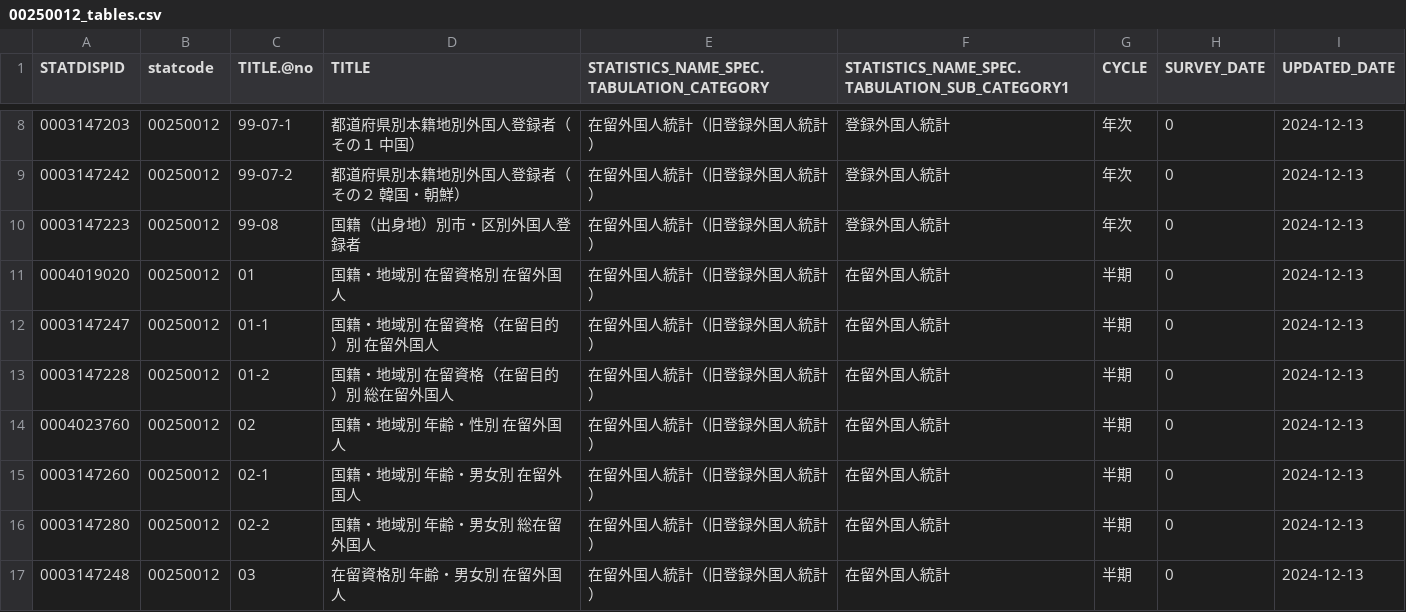
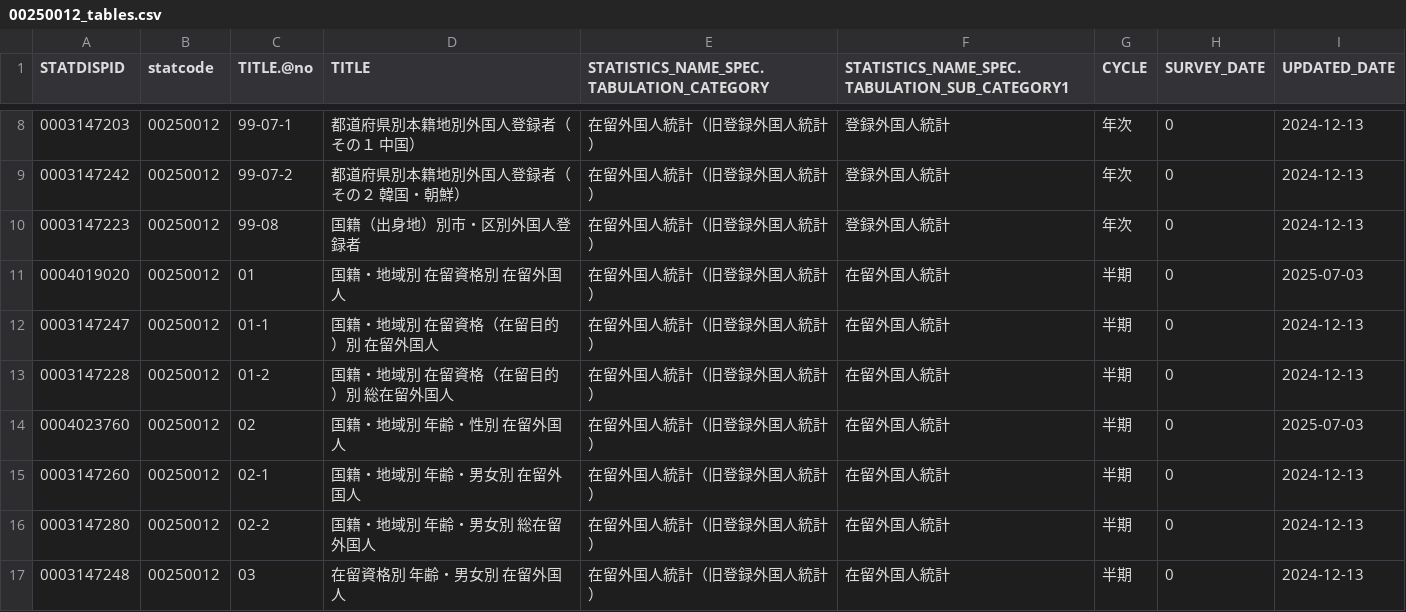
Before and after one commit to tsutomu-nagano/resume-data, a CSV file: resource/temp/tables/00250012_tables.csv, drawn as a sheet; only a part is shown, gaps mark what is left out.

```diff
--- a/resource/temp/tables/00250012_tables.csv
+++ b/resource/temp/tables/00250012_tables.csv
@@ -10,6 +10,6 @@
 "0003147223","00250012","99-08","国籍（出身地）別市・区別外国人登録者","在留外国人統計（旧登録外国人統計）","登録外国人統計","年次",0,"2024-12-13"
-"0004019020","00250012","01","国籍・地域別　在留資格別　在留外国人","在留外国人統計（旧登録外国人統計）","在留外国人統計","半期",0,"2024-12-13"
+"0004019020","00250012","01","国籍・地域別　在留資格別　在留外国人","在留外国人統計（旧登録外国人統計）","在留外国人統計","半期",0,"2025-07-03"
 "0003147247","00250012","01-1","国籍・地域別　在留資格（在留目的）別　在留外国人","在留外国人統計（旧登録外国人統計）","在留外国人統計","半期",0,"2024-12-13"
 "0003147228","00250012","01-2","国籍・地域別　在留資格（在留目的）別　総在留外国人","在留外国人統計（旧登録外国人統計）","在留外国人統計","半期",0,"2024-12-13"
-"0004023760","00250012","02","国籍・地域別　年齢・性別　在留外国人","在留外国人統計（旧登録外国人統計）","在留外国人統計","半期",0,"2024-12-13"
+"0004023760","00250012","02","国籍・地域別　年齢・性別　在留外国人","在留外国人統計（旧登録外国人統計）","在留外国人統計","半期",0,"2025-07-03"
 "0003147260","00250012","02-1","国籍・地域別　年齢・男女別　在留外国人","在留外国人統計（旧登録外国人統計）","在留外国人統計","半期",0,"2024-12-13"
```
Also changed, not shown: 1 other file.
